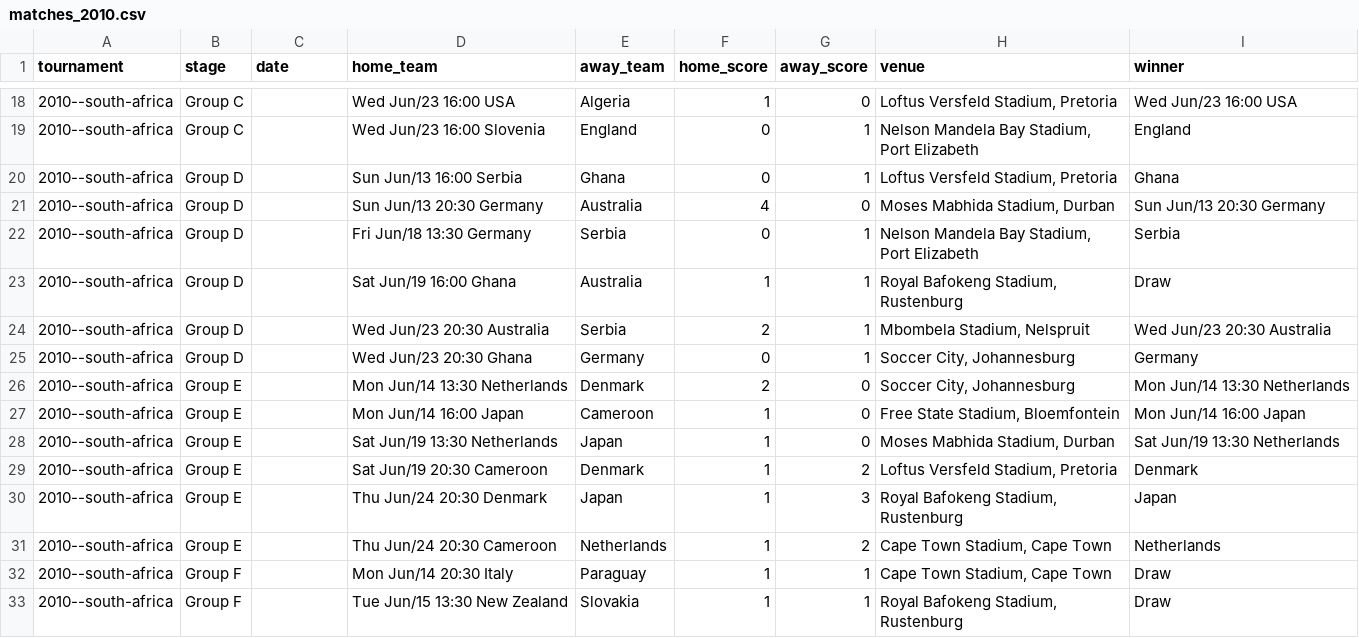
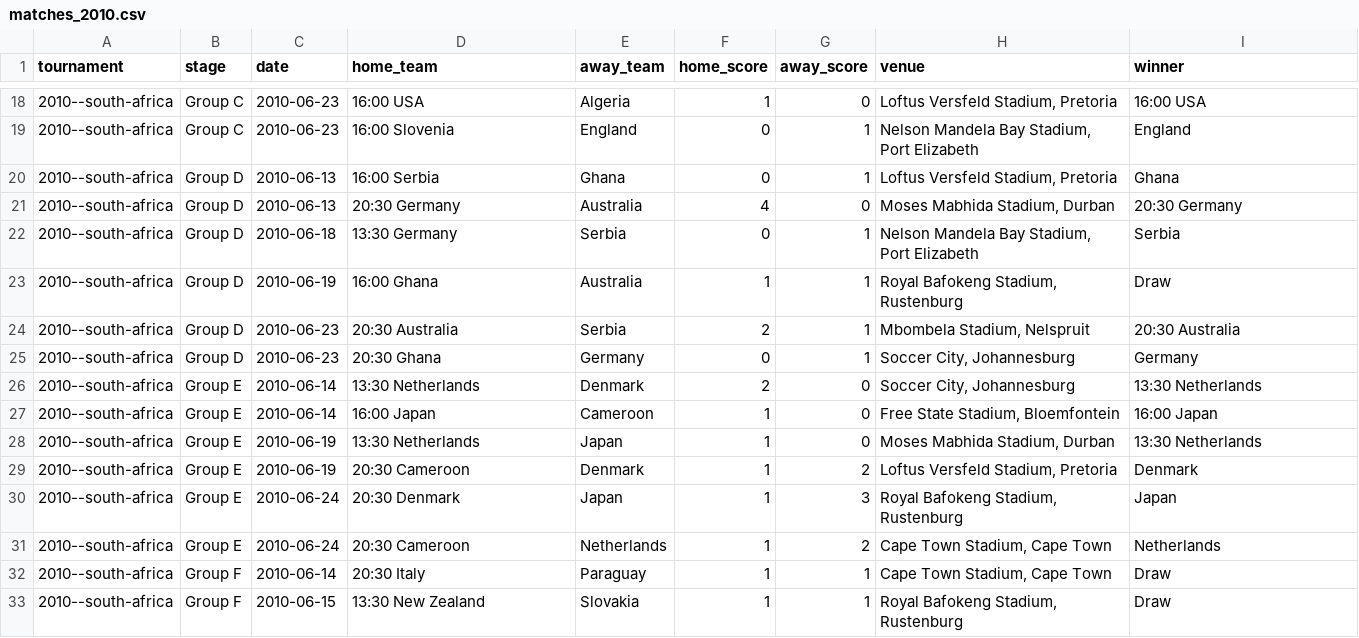
Before and after one commit to Agustin-Casebonne/WorldCup, a CSV file: data/parsed/matches_2010.csv, drawn as a sheet; only a part is shown, gaps mark what is left out; the diff covers the shown part only.

```diff
--- a/data/parsed/matches_2010.csv
+++ b/data/parsed/matches_2010.csv
@@ -18,16 +18,16 @@ tournament,stage,date,home_team,away_team,home_score,away_score,venue,winner
-2010--south-africa,Group C,,Wed Jun/23 16:00    USA,Algeria,1,0,"Loftus Versfeld Stadium, Pretoria",Wed Jun/23 16:00    USA
-2010--south-africa,Group C,,Wed Jun/23 16:00    Slovenia,England,0,1,"Nelson Mandela Bay Stadium, Port Elizabeth",England
-2010--south-africa,Group D,,Sun Jun/13 16:00    Serbia,Ghana,0,1,"Loftus Versfeld Stadium, Pretoria",Ghana
-2010--south-africa,Group D,,Sun Jun/13 20:30    Germany,Australia,4,0,"Moses Mabhida Stadium, Durban",Sun Jun/13 20:30    Germany
-2010--south-africa,Group D,,Fri Jun/18 13:30    Germany,Serbia,0,1,"Nelson Mandela Bay Stadium, Port Elizabeth",Serbia
-2010--south-africa,Group D,,Sat Jun/19 16:00    Ghana,Australia,1,1,"Royal Bafokeng Stadium, Rustenburg",Draw
-2010--south-africa,Group D,,Wed Jun/23 20:30    Australia,Serbia,2,1,"Mbombela Stadium, Nelspruit",Wed Jun/23 20:30    Australia
-2010--south-africa,Group D,,Wed Jun/23 20:30    Ghana,Germany,0,1,"Soccer City, Johannesburg",Germany
-2010--south-africa,Group E,,Mon Jun/14 13:30   Netherlands,Denmark,2,0,"Soccer City, Johannesburg",Mon Jun/14 13:30   Netherlands
-2010--south-africa,Group E,,Mon Jun/14 16:00   Japan,Cameroon,1,0,"Free State Stadium, Bloemfontein",Mon Jun/14 16:00   Japan
-2010--south-africa,Group E,,Sat Jun/19 13:30   Netherlands,Japan,1,0,"Moses Mabhida Stadium, Durban",Sat Jun/19 13:30   Netherlands
-2010--south-africa,Group E,,Sat Jun/19 20:30   Cameroon,Denmark,1,2,"Loftus Versfeld Stadium, Pretoria",Denmark
-2010--south-africa,Group E,,Thu Jun/24 20:30   Denmark,Japan,1,3,"Royal Bafokeng Stadium, Rustenburg",Japan
-2010--south-africa,Group E,,Thu Jun/24 20:30   Cameroon,Netherlands,1,2,"Cape Town Stadium, Cape Town",Netherlands
-2010--south-africa,Group F,,Mon Jun/14 20:30   Italy,Paraguay,1,1,"Cape Town Stadium, Cape Town",Draw
-2010--south-africa,Group F,,Tue Jun/15 13:30   New Zealand,Slovakia,1,1,"Royal Bafokeng Stadium, Rustenburg",Draw
+2010--south-africa,Group C,2010-06-23,16:00    USA,Algeria,1,0,"Loftus Versfeld Stadium, Pretoria",16:00    USA
+2010--south-africa,Group C,2010-06-23,16:00    Slovenia,England,0,1,"Nelson Mandela Bay Stadium, Port Elizabeth",England
+2010--south-africa,Group D,2010-06-13,16:00    Serbia,Ghana,0,1,"Loftus Versfeld Stadium, Pretoria",Ghana
+2010--south-africa,Group D,2010-06-13,20:30    Germany,Australia,4,0,"Moses Mabhida Stadium, Durban",20:30    Germany
+2010--south-africa,Group D,2010-06-18,13:30    Germany,Serbia,0,1,"Nelson Mandela Bay Stadium, Port Elizabeth",Serbia
+2010--south-africa,Group D,2010-06-19,16:00    Ghana,Australia,1,1,"Royal Bafokeng Stadium, Rustenburg",Draw
+2010--south-africa,Group D,2010-06-23,20:30    Australia,Serbia,2,1,"Mbombela Stadium, Nelspruit",20:30    Australia
+2010--south-africa,Group D,2010-06-23,20:30    Ghana,Germany,0,1,"Soccer City, Johannesburg",Germany
+2010--south-africa,Group E,2010-06-14,13:30   Netherlands,Denmark,2,0,"Soccer City, Johannesburg",13:30   Netherlands
+2010--south-africa,Group E,2010-06-14,16:00   Japan,Cameroon,1,0,"Free State Stadium, Bloemfontein",16:00   Japan
+2010--south-africa,Group E,2010-06-19,13:30   Netherlands,Japan,1,0,"Moses Mabhida Stadium, Durban",13:30   Netherlands
+2010--south-africa,Group E,2010-06-19,20:30   Cameroon,Denmark,1,2,"Loftus Versfeld Stadium, Pretoria",Denmark
+2010--south-africa,Group E,2010-06-24,20:30   Denmark,Japan,1,3,"Royal Bafokeng Stadium, Rustenburg",Japan
+2010--south-africa,Group E,2010-06-24,20:30   Cameroon,Netherlands,1,2,"Cape Town Stadium, Cape Town",Netherlands
+2010--south-africa,Group F,2010-06-14,20:30   Italy,Paraguay,1,1,"Cape Town Stadium, Cape Town",Draw
+2010--south-africa,Group F,2010-06-15,13:30   New Zealand,Slovakia,1,1,"Royal Bafokeng Stadium, Rustenburg",Draw
```
Also changed, not shown: 115 edited cells elsewhere in this file, data/parsed/matches_2006.csv, data/parsed/matches_2014.csv, 11 other files.
